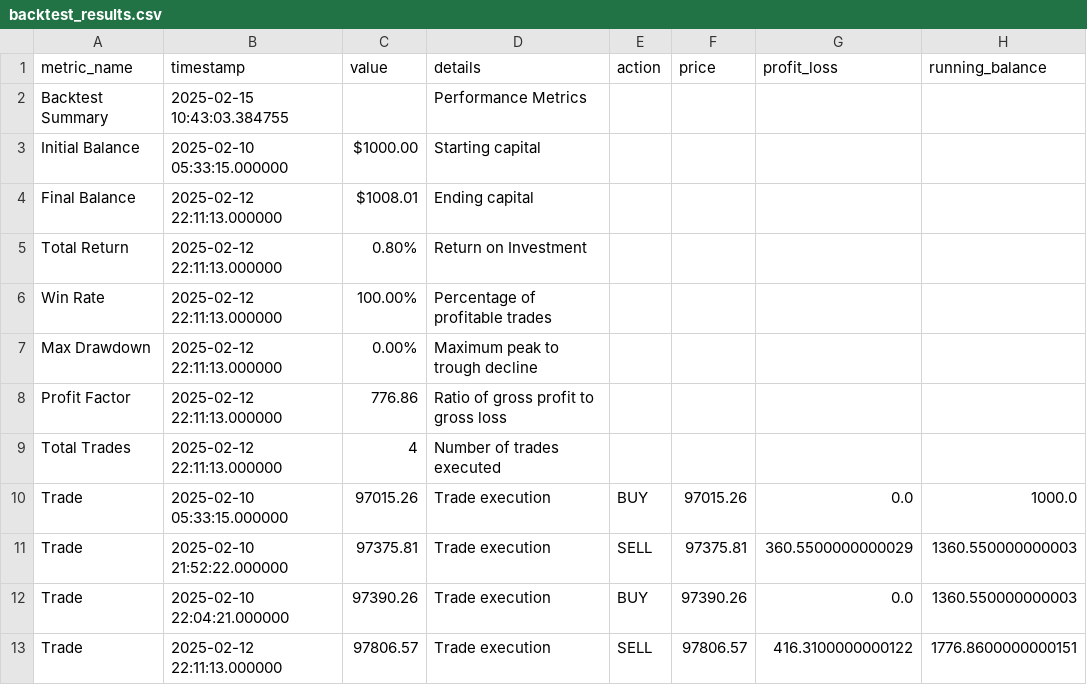
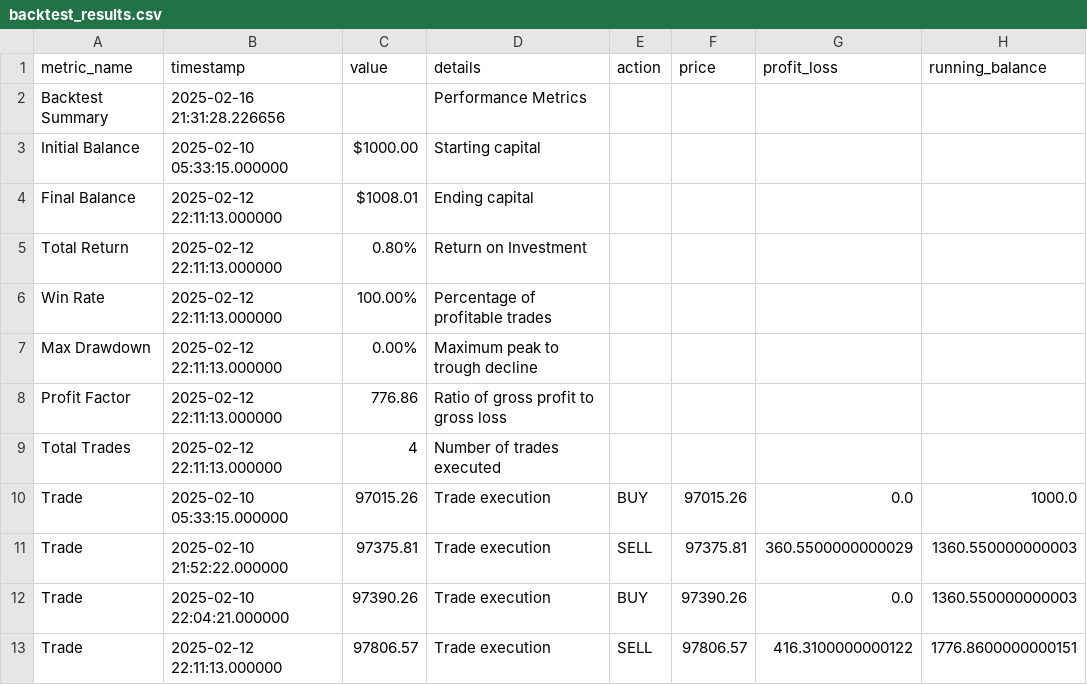
Before and after one commit to jasraj1111/Crypto-AI_Bot, a CSV file: backend/scripts/data/backtest_results.csv, drawn as a sheet.

```diff
--- a/backend/scripts/data/backtest_results.csv
+++ b/backend/scripts/data/backtest_results.csv
@@ -1,3 +1,3 @@
 metric_name,timestamp,value,details,action,price,profit_loss,running_balance
-Backtest Summary,2025-02-15 10:43:03.384755,,Performance Metrics,,,,
+Backtest Summary,2025-02-16 21:31:28.226656,,Performance Metrics,,,,
 Initial Balance,2025-02-10 05:33:15.000000,$1000.00,Starting capital,,,,
```
Also changed, not shown: 24 other files.
